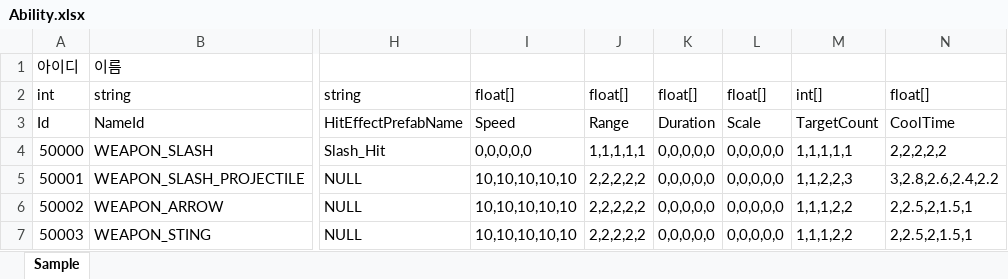
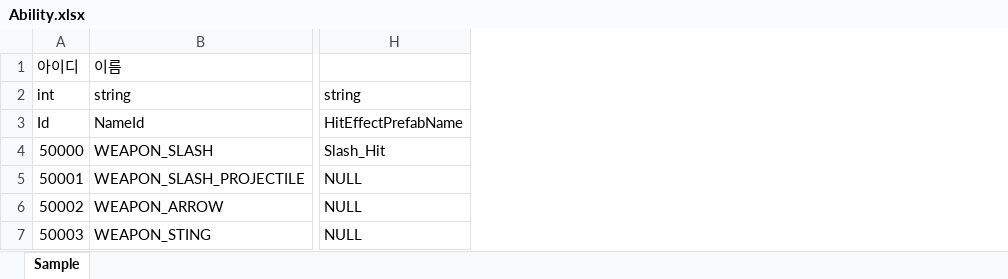
Before and after one commit to hyun9-95/TowerOfInfinity, an Excel workbook: Assets/Data/Excels/Ability.xlsx, sheet Sample, drawn as a sheet; only a part is shown, gaps mark what is left out; values as stored, in another font and other column widths than the file's, no borders; the diff names each change by its address in the sheet, - before the commit and + after, or states it on an @@ line.

Commit message:
AbilityBalance 부활

```diff
--- a/Assets/Data/Excels/Ability.xlsx (sheet Sample)
+++ b/Assets/Data/Excels/Ability.xlsx (sheet Sample)
-column I, rows 2-7: float[] | Speed | 0,0,0,0,0 | 10,10,10,10,10 | 10,10,10,10,10 | 10,10,10,10,10
-column J, rows 2-7: float[] | Range | 1,1,1,1,1 | 2,2,2,2,2 | 2,2,2,2,2 | 2,2,2,2,2
-column K, rows 2-7: float[] | Duration | 0,0,0,0,0 | 0,0,0,0,0 | 0,0,0,0,0 | 0,0,0,0,0
-column L, rows 2-7: float[] | Scale | 0,0,0,0,0 | 0,0,0,0,0 | 0,0,0,0,0 | 0,0,0,0,0
-column M, rows 2-7: int[] | TargetCount | 1,1,1,1,1 | 1,1,2,2,3 | 1,1,1,2,2 | 1,1,1,2,2
-column N, rows 2-7: float[] | CoolTime | 2,2,2,2,2 | 3,2.8,2.6,2.4,2.2 | 2,2.5,2,1.5,1 | 2,2.5,2,1.5,1
```
Also changed, not shown: 38 other files.
